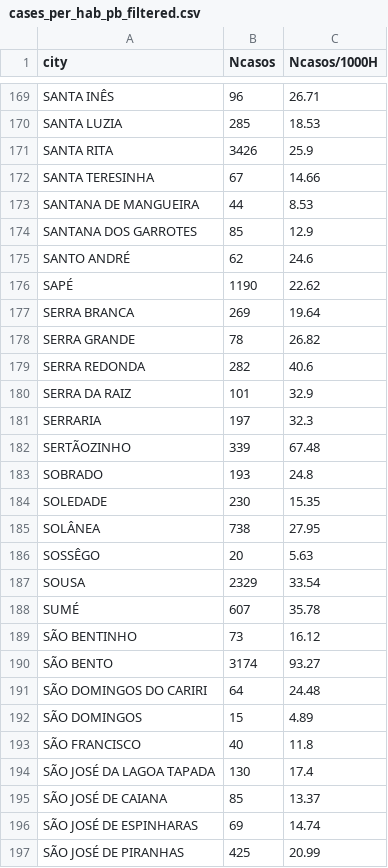
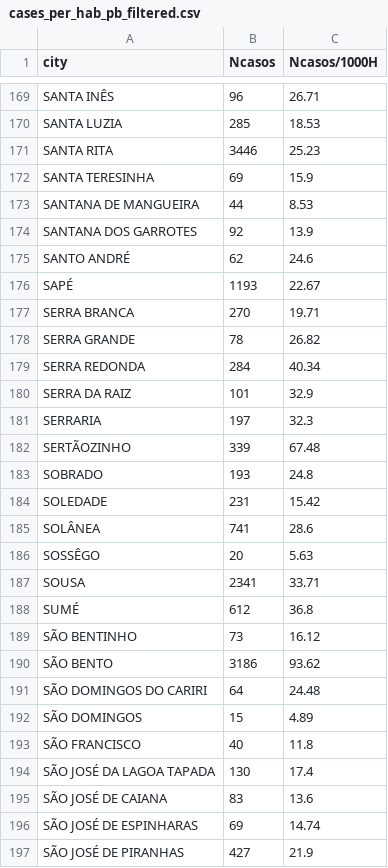
Before and after one commit to thyagopereira/Pbcases, a CSV file: cases_per_hab_pb_filtered.csv, drawn as a sheet; only a part is shown, gaps mark what is left out; the diff covers the shown part only.

Commit message:
Add files via upload

```diff
--- a/cases_per_hab_pb_filtered.csv
+++ b/cases_per_hab_pb_filtered.csv
@@ -170,11 +170,11 @@ SANTA INÊS,96,26.71
 SANTA LUZIA,285,18.53
-SANTA RITA,3426,25.9
-SANTA TERESINHA,67,14.66
+SANTA RITA,3446,25.23
+SANTA TERESINHA,69,15.9
 SANTANA DE MANGUEIRA,44,8.53
-SANTANA DOS GARROTES,85,12.9
+SANTANA DOS GARROTES,92,13.9
 SANTO ANDRÉ,62,24.6
-SAPÉ,1190,22.62
-SERRA BRANCA,269,19.64
+SAPÉ,1193,22.67
+SERRA BRANCA,270,19.71
 SERRA GRANDE,78,26.82
-SERRA REDONDA,282,40.6
+SERRA REDONDA,284,40.34
 SERRA DA RAIZ,101,32.9
@@ -183,9 +183,9 @@ SERTÃOZINHO,339,67.48
 SOBRADO,193,24.8
-SOLEDADE,230,15.35
-SOLÂNEA,738,27.95
+SOLEDADE,231,15.42
+SOLÂNEA,741,28.6
 SOSSÊGO,20,5.63
-SOUSA,2329,33.54
-SUMÉ,607,35.78
+SOUSA,2341,33.71
+SUMÉ,612,36.8
 SÃO BENTINHO,73,16.12
-SÃO BENTO,3174,93.27
+SÃO BENTO,3186,93.62
 SÃO DOMINGOS DO CARIRI,64,24.48
@@ -194,4 +194,4 @@ SÃO FRANCISCO,40,11.8
 SÃO JOSÉ DA LAGOA TAPADA,130,17.4
-SÃO JOSÉ DE CAIANA,85,13.37
+SÃO JOSÉ DE CAIANA,83,13.6
 SÃO JOSÉ DE ESPINHARAS,69,14.74
-SÃO JOSÉ DE PIRANHAS,425,20.99
+SÃO JOSÉ DE PIRANHAS,427,21.9
```
Also changed, not shown: 116 edited cells elsewhere in this file.
